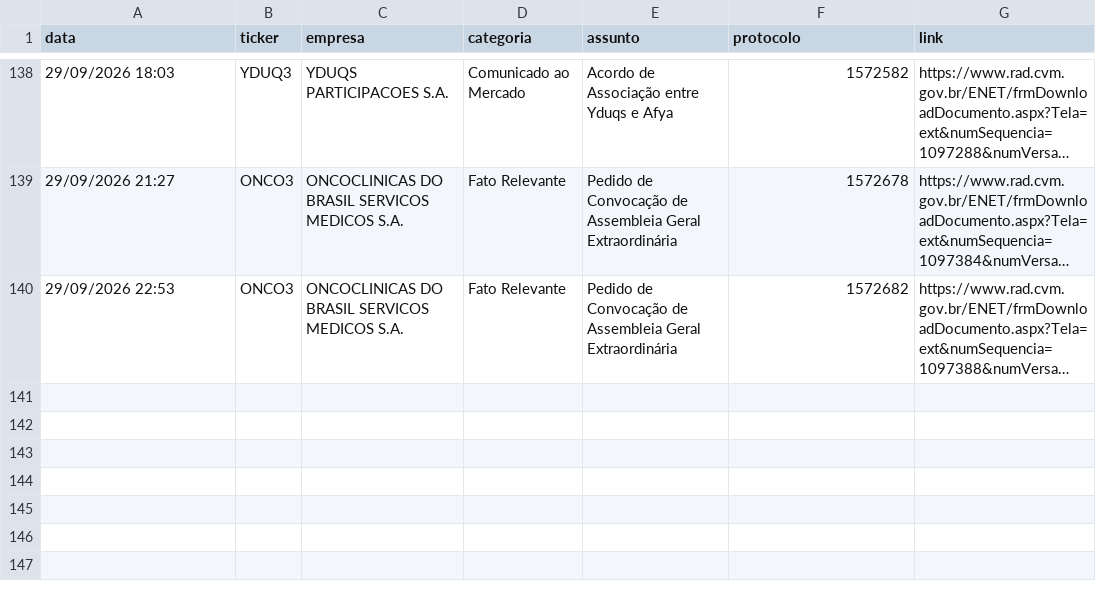
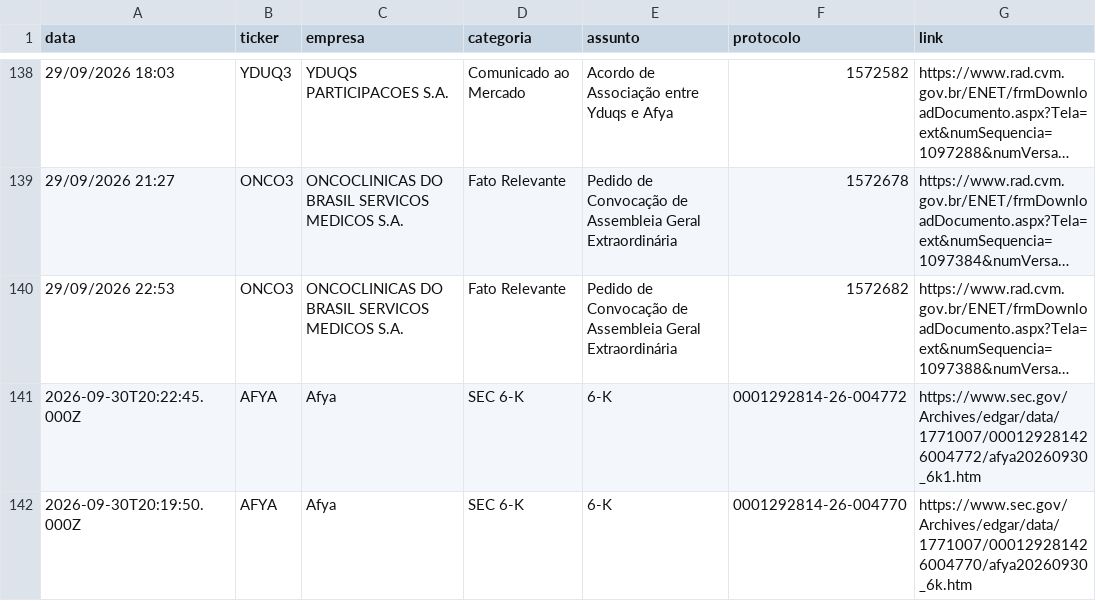
Before and after one commit to danxhp/cvm-fatos-relevantes, a CSV file: fatos_arquivo.csv, drawn as a sheet; only a part is shown, gaps mark what is left out; long unchanged cells end in …; the diff names each change by its address in the sheet, - before the commit and + after, or states it on an @@ line.

```diff
--- a/fatos_arquivo.csv
+++ b/fatos_arquivo.csv
+row 141: 2026-09-30T20:22:45.000Z | AFYA | Afya | SEC 6-K | 6-K | 0001292814-26-004772 | https://www.sec.gov/Archives/edgar/data/1771007/000129281426004772/afya20260930_6k1.htm
+row 142: 2026-09-30T20:19:50.000Z | AFYA | Afya | SEC 6-K | 6-K | 0001292814-26-004770 | https://www.sec.gov/Archives/edgar/data/1771007/000129281426004770/afya20260930_6k.htm
```
Also changed, not shown: 2 other files.
